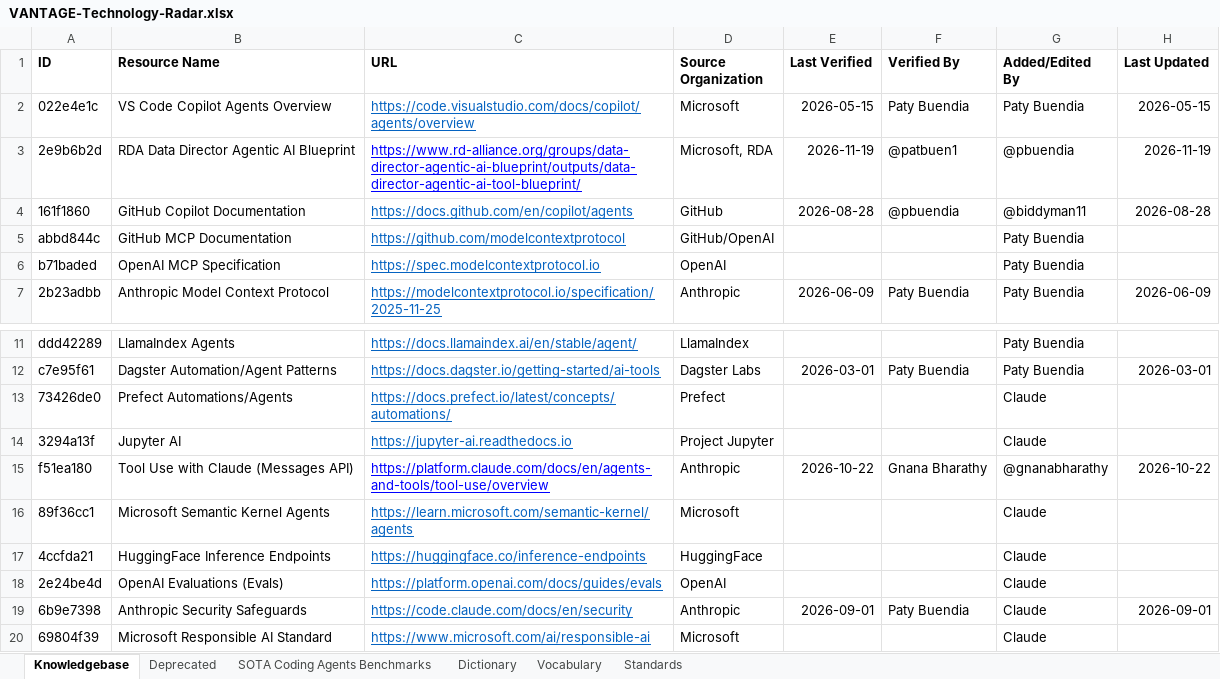
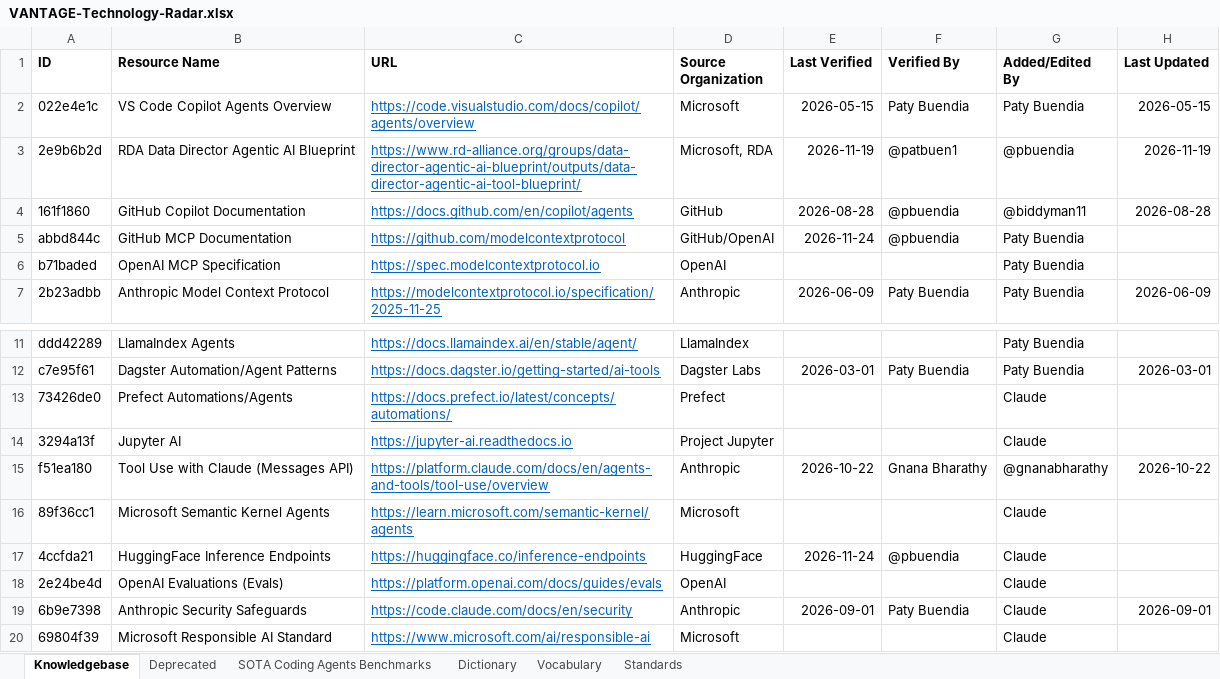
Before and after one commit to MEDGALIA/ALAF, an Excel workbook: data/VANTAGE-Technology-Radar.xlsx, sheet Knowledgebase, drawn as a sheet; only a part is shown, gaps mark what is left out; values as stored, in another font and other column widths than the file's, no borders; conditional formats not drawn; the diff names each change by its address in the sheet, - before the commit and + after, or states it on an @@ line.

```diff
--- a/data/VANTAGE-Technology-Radar.xlsx (sheet Knowledgebase)
+++ b/data/VANTAGE-Technology-Radar.xlsx (sheet Knowledgebase)
-C3 text colour: #0000FF
+C3 text colour: #0563C1
-E5 (Last Verified): (empty)
+E5 (Last Verified): 2026-11-24
-F5 (Verified By): (empty)
+F5 (Verified By): @pbuendia
-C15 text colour: #0000FF
+C15 text colour: #0563C1
-E17 (Last Verified): (empty)
+E17 (Last Verified): 2026-11-24
-F17 (Verified By): (empty)
+F17 (Verified By): @pbuendia
```
Also changed, not shown: 1 other file.
